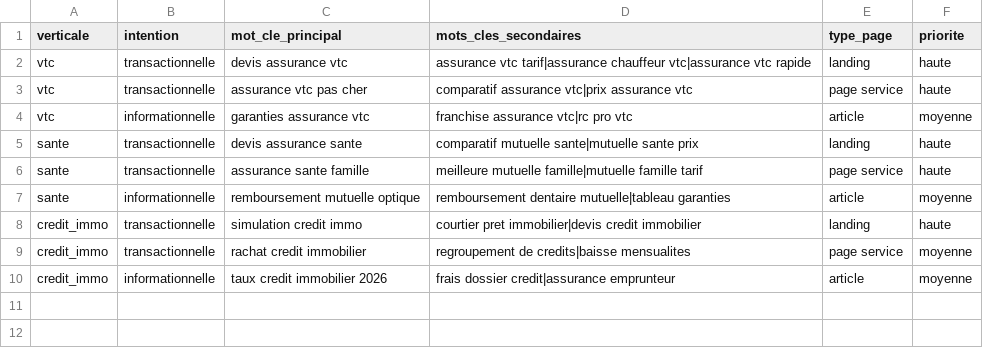
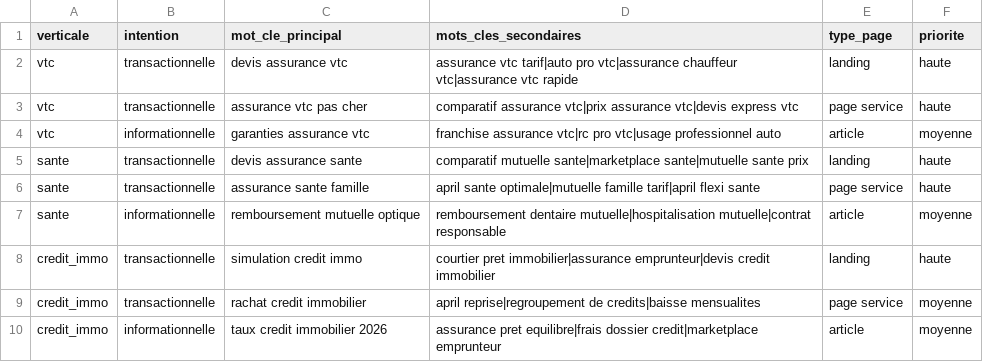
Before and after one commit to Lilw3n/LeadsOpportunities, a CSV file: seo/keyword-clusters-seo-sea.csv, drawn as a sheet.

```diff
--- a/seo/keyword-clusters-seo-sea.csv
+++ b/seo/keyword-clusters-seo-sea.csv
@@ -1,10 +1,10 @@
 verticale,intention,mot_cle_principal,mots_cles_secondaires,type_page,priorite
-vtc,transactionnelle,devis assurance vtc,assurance vtc tarif|assurance chauffeur vtc|assurance vtc rapide,landing,haute
-vtc,transactionnelle,assurance vtc pas cher,comparatif assurance vtc|prix assurance vtc,page service,haute
-vtc,informationnelle,garanties assurance vtc,franchise assurance vtc|rc pro vtc,article,moyenne
-sante,transactionnelle,devis assurance sante,comparatif mutuelle sante|mutuelle sante prix,landing,haute
-sante,transactionnelle,assurance sante famille,meilleure mutuelle famille|mutuelle famille tarif,page service,haute
-sante,informationnelle,remboursement mutuelle optique,remboursement dentaire mutuelle|tableau garanties,article,moyenne
-credit_immo,transactionnelle,simulation credit immo,courtier pret immobilier|devis credit immobilier,landing,haute
-credit_immo,transactionnelle,rachat credit immobilier,regroupement de credits|baisse mensualites,page service,moyenne
-credit_immo,informationnelle,taux credit immobilier 2026,frais dossier credit|assurance emprunteur,article,moyenne
+vtc,transactionnelle,devis assurance vtc,assurance vtc tarif|auto pro vtc|assurance chauffeur vtc|assurance vtc rapide,landing,haute
+vtc,transactionnelle,assurance vtc pas cher,comparatif assurance vtc|prix assurance vtc|devis express vtc,page service,haute
+vtc,informationnelle,garanties assurance vtc,franchise assurance vtc|rc pro vtc|usage professionnel auto,article,moyenne
+sante,transactionnelle,devis assurance sante,comparatif mutuelle sante|marketplace sante|mutuelle sante prix,landing,haute
+sante,transactionnelle,assurance sante famille,april sante optimale|mutuelle famille tarif|april flexi sante,page service,haute
+sante,informationnelle,remboursement mutuelle optique,remboursement dentaire mutuelle|hospitalisation mutuelle|contrat responsable,article,moyenne
+credit_immo,transactionnelle,simulation credit immo,courtier pret immobilier|assurance emprunteur|devis credit immobilier,landing,haute
+credit_immo,transactionnelle,rachat credit immobilier,april reprise|regroupement de credits|baisse mensualites,page service,moyenne
+credit_immo,informationnelle,taux credit immobilier 2026,assurance pret equilibre|frais dossier credit|marketplace emprunteur,article,moyenne
```
Also changed, not shown: ads/google-ads-editor-ready-utm.csv, 2 other files.
